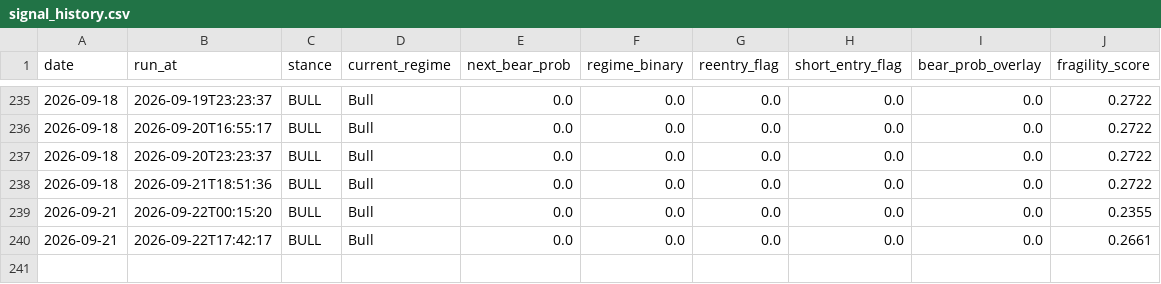
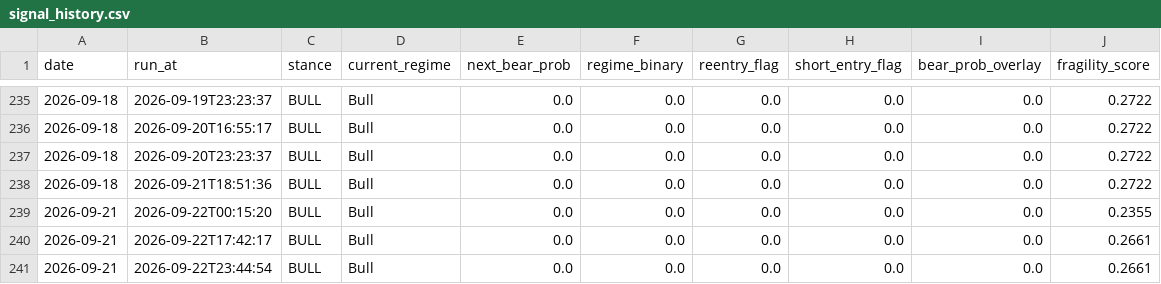
Before and after one commit to wbelmont/regime-monitor, a CSV file: data/signal_history.csv, drawn as a sheet; only a part is shown, gaps mark what is left out.

Commit message:
chore: daily signal history [skip ci]

```diff
--- a/data/signal_history.csv
+++ b/data/signal_history.csv
@@ -240 +240,2 @@ date,run_at,stance,current_regime,next_bear_prob,regime_binary,reentry_flag,shor
 2026-09-21,2026-09-22T17:42:17,BULL,Bull,0.0,0.0,0.0,0.0,0.0,0.2661
+2026-09-21,2026-09-22T23:44:54,BULL,Bull,0.0,0.0,0.0,0.0,0.0,0.2661
```
